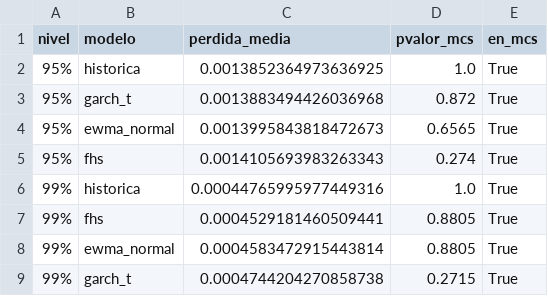
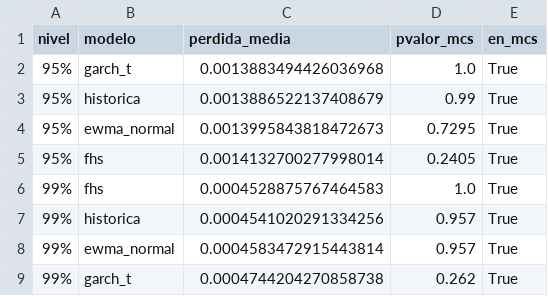
Before and after one commit to juandavidroa06/Proyecto-Econometr-a, a CSV file: resultados/fase11_mcs_metodos.csv, drawn as a sheet.

```diff
--- a/resultados/fase11_mcs_metodos.csv
+++ b/resultados/fase11_mcs_metodos.csv
@@ -1,9 +1,9 @@
 nivel,modelo,perdida_media,pvalor_mcs,en_mcs
-95%,historica,0.0013852364973636925,1.0,True
-95%,garch_t,0.0013883494426036968,0.872,True
-95%,ewma_normal,0.0013995843818472673,0.6565,True
-95%,fhs,0.0014105693983263343,0.274,True
-99%,historica,0.00044765995977449316,1.0,True
-99%,fhs,0.0004529181460509441,0.8805,True
-99%,ewma_normal,0.0004583472915443814,0.8805,True
-99%,garch_t,0.0004744204270858738,0.2715,True
+95%,garch_t,0.0013883494426036968,1.0,True
+95%,historica,0.0013886522137408679,0.99,True
+95%,ewma_normal,0.0013995843818472673,0.7295,True
+95%,fhs,0.0014132700277998014,0.2405,True
+99%,fhs,0.0004528875767464583,1.0,True
+99%,historica,0.0004541020291334256,0.957,True
+99%,ewma_normal,0.0004583472915443814,0.957,True
+99%,garch_t,0.0004744204270858738,0.262,True
```
Also changed, not shown: resultados/fase11_backtesting.csv, 24 other files.
